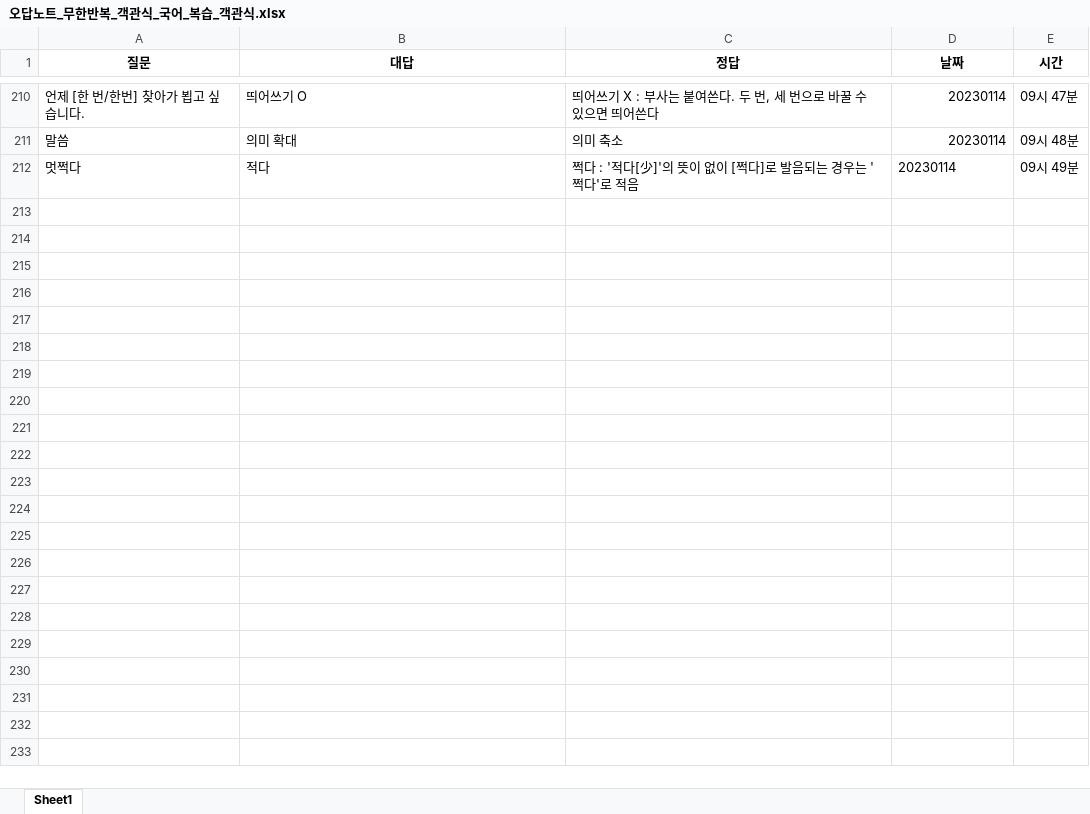
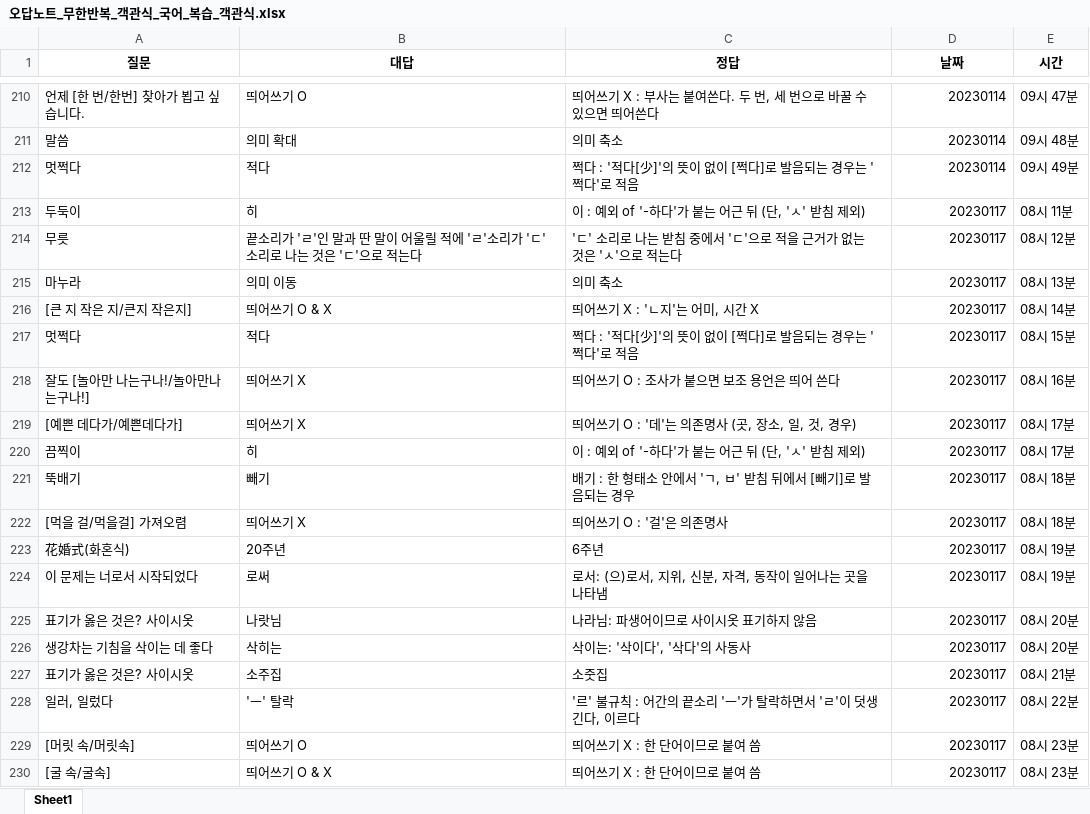
Before and after one commit to Choisignal/Private-Quizlet, an Excel workbook: 학습자료/단답형/오답노트/오답노트_무한반복_객관식_국어_복습_객관식.xlsx, sheet Sheet1, drawn as a sheet; only a part is shown, gaps mark what is left out; values as stored, in another font and other column widths than the file's, no borders; the diff covers the shown part only; the diff names each change by its address in the sheet, - before the commit and + after, or states it on an @@ line.

```diff
--- a/학습자료/단답형/오답노트/오답노트_무한반복_객관식_국어_복습_객관식.xlsx (sheet Sheet1)
+++ b/학습자료/단답형/오답노트/오답노트_무한반복_객관식_국어_복습_객관식.xlsx (sheet Sheet1)
-D212 alignment: left
+D212 alignment: right
+row 213: 두둑이 | 히 | 이 : 예외 of '-하다'가 붙는 어근 뒤 (단, 'ㅅ' 받침 제외) | 20230117 | 08시 11분
+row 214: 무릇 | 끝소리가 'ㄹ'인 말과 딴 말이 어울릴 적에 'ㄹ'소리가 'ㄷ'소리로 나는 것은 'ㄷ'으로 적는다 | 'ㄷ' 소리로 나는 받침 중에서 'ㄷ'으로 적을 근거가 없는 것은 'ㅅ'으로 적는다 | 20230117 | 08시 12분
+row 215: 마누라 | 의미 이동 | 의미 축소 | 20230117 | 08시 13분
+row 216: [큰 지 작은 지/큰지 작은지] | 띄어쓰기 O & X | 띄어쓰기 X : 'ㄴ지'는 어미, 시간 X | 20230117 | 08시 14분
+row 217: 멋쩍다 | 적다 | 쩍다 : '적다[少]'의 뜻이 없이 [쩍다]로 발음되는 경우는 '쩍다'로 적음 | 20230117 | 08시 15분
+row 218: 잘도 [놀아만 나는구나!/놀아만나는구나!] | 띄어쓰기 X | 띄어쓰기 O : 조사가 붙으면 보조 용언은 띄어 쓴다 | 20230117 | 08시 16분
+row 219: [예쁜 데다가/예쁜데다가] | 띄어쓰기 X | 띄어쓰기 O : '데'는 의존명사 (곳, 장소, 일, 것, 경우) | 20230117 | 08시 17분
+row 220: 끔찍이 | 히 | 이 : 예외 of '-하다'가 붙는 어근 뒤 (단, 'ㅅ' 받침 제외) | 20230117 | 08시 17분
+row 221: 뚝배기 | 빼기 | 배기 : 한 형태소 안에서 'ㄱ, ㅂ' 받침 뒤에서 [빼기]로 발음되는 경우 | 20230117 | 08시 18분
+row 222: [먹을 걸/먹을걸] 가져오렴 | 띄어쓰기 X | 띄어쓰기 O : '걸'은 의존명사 | 20230117 | 08시 18분
+row 223: 花婚式(화혼식) | 20주년 | 6주년 | 20230117 | 08시 19분
+row 224: 이 문제는 너로서 시작되었다 | 로써 | 로서: (으)로서, 지위, 신분, 자격, 동작이 일어나는 곳을 나타냄 | 20230117 | 08시 19분
+row 225: 표기가 옳은 것은? 사이시옷 | 나랏님 | 나라님: 파생어이므로 사이시옷 표기하지 않음 | 20230117 | 08시 20분
+row 226: 생강차는 기침을 삭이는 데 좋다 | 삭히는 | 삭이는: '삭이다', '삭다'의 사동사 | 20230117 | 08시 20분
+row 227: 표기가 옳은 것은? 사이시옷 | 소주집 | 소줏집 | 20230117 | 08시 21분
+row 228: 일러, 일렀다 | 'ㅡ' 탈락 | '르' 불규칙 : 어간의 끝소리 'ㅡ'가 탈락하면서 'ㄹ'이 덧생긴다, 이르다 | 20230117 | 08시 22분
+row 229: [머릿 속/머릿속] | 띄어쓰기 O | 띄어쓰기 X : 한 단어이므로 붙여 씀 | 20230117 | 08시 23분
+row 230: [굴 속/굴속] | 띄어쓰기 O & X | 띄어쓰기 X : 한 단어이므로 붙여 씀 | 20230117 | 08시 23분
```
Also changed, not shown: 103 added rows and 1 edited cell elsewhere in this sheet, 학습자료/O X 퀴즈/국어_복습_한자어.xlsx, 학습자료/단답형/국어_복습_객관식_백업.xlsx, 14 other files.
